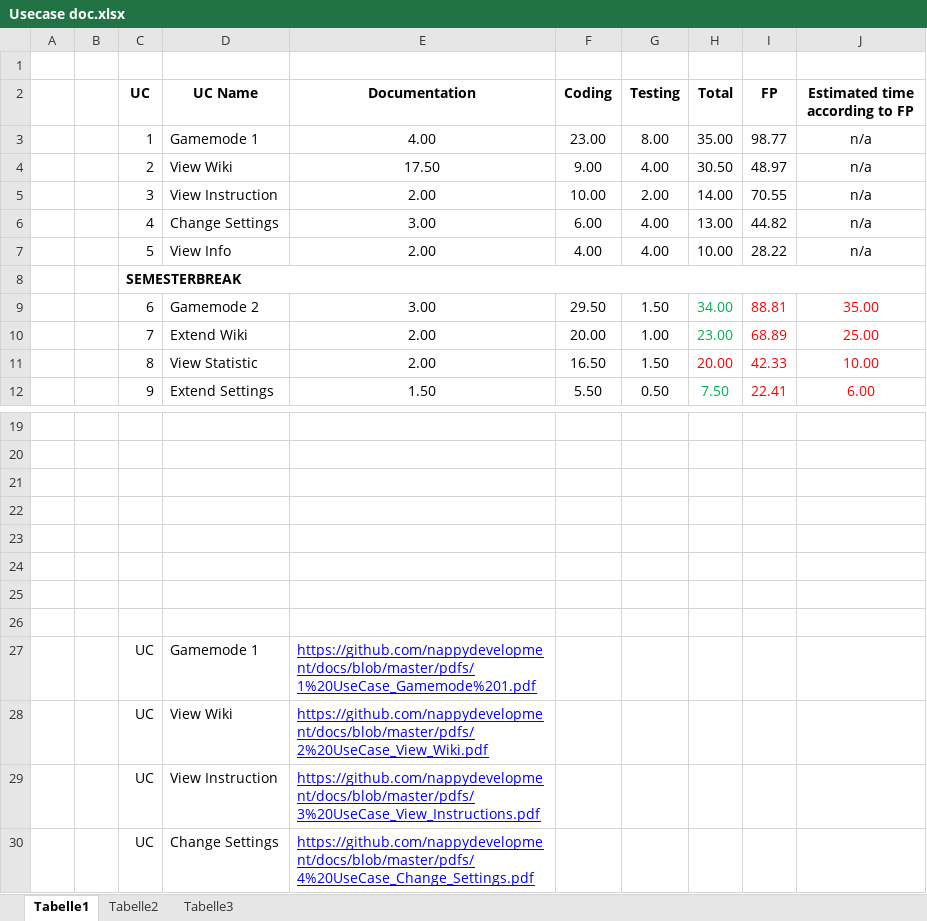
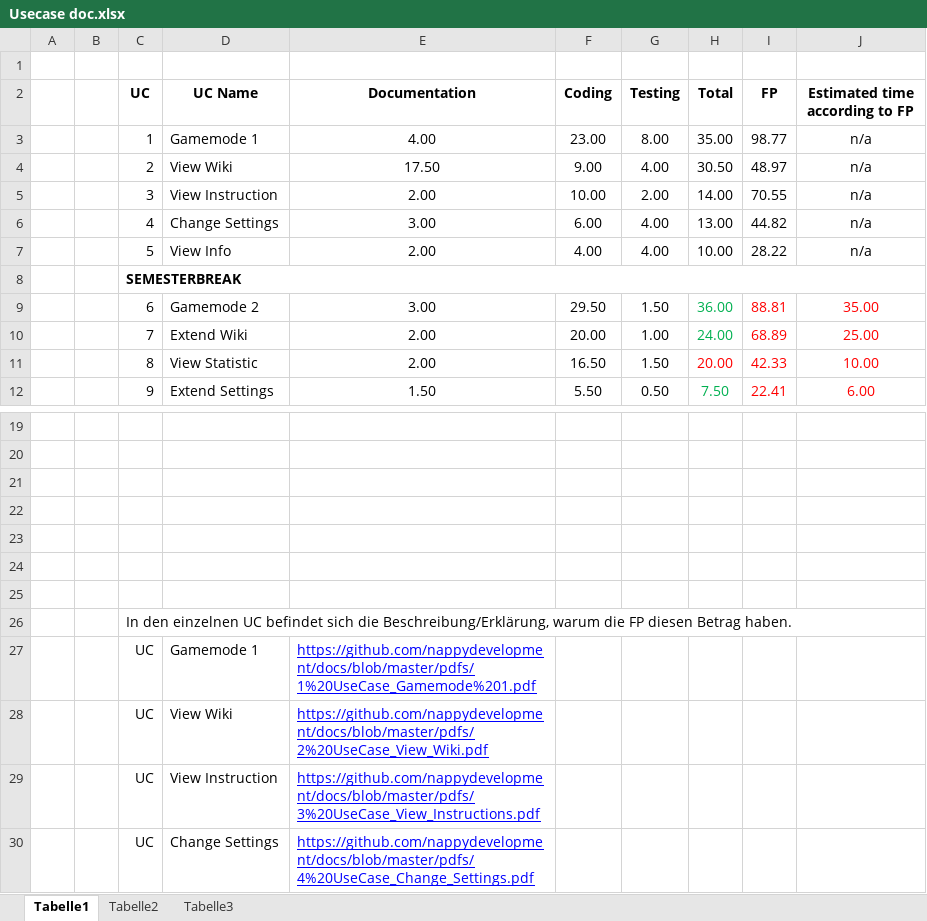
Before and after one commit to nappydevelopment/Nappy-the-ingenious-docs, an Excel workbook: usecases/Usecase doc.xlsx, sheet Tabelle1, drawn as a sheet; only a part is shown, gaps mark what is left out; values as stored, in another font and other column widths than the file's, no borders; charts and pictures not drawn; the diff names each change by its address in the sheet, - before the commit and + after, or states it on an @@ line.

```diff
--- a/usecases/Usecase doc.xlsx (sheet Tabelle1)
+++ b/usecases/Usecase doc.xlsx (sheet Tabelle1)
-H9 (Total): 34.00
+H9 (Total): 36.00
-H10 (Total): 23.00
+H10 (Total): 24.00
-C26 (UC): (empty)
+C26 (UC): In den einzelnen UC befindet sich die Beschreibung/Erklärung, warum die FP diesen Betrag haben.
```
Also changed, not shown: charts or pictures, 1 other file.
